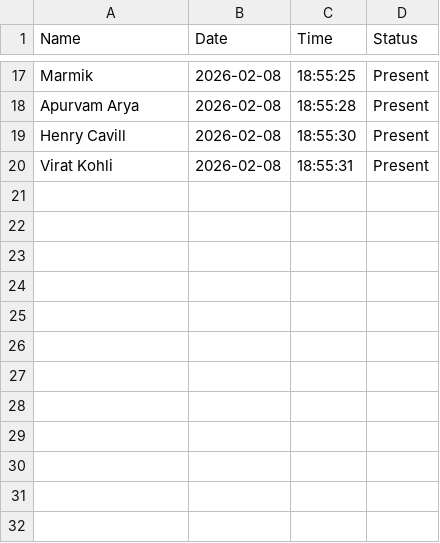
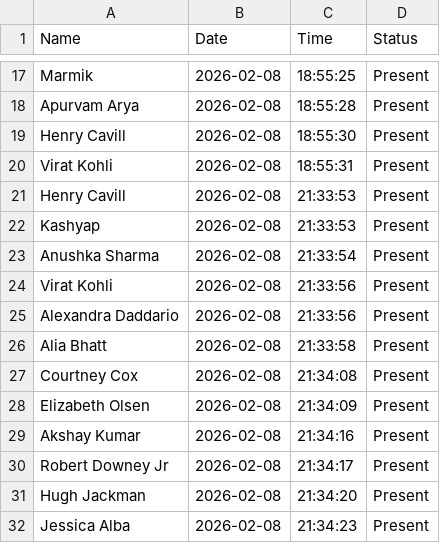
Before and after one commit to apurvamarya/automated-attendance-system, a CSV file: dashboard/attendance/attendance.csv, drawn as a sheet; only a part is shown, gaps mark what is left out; the diff names each change by its address in the sheet, - before the commit and + after, or states it on an @@ line.

```diff
--- a/dashboard/attendance/attendance.csv
+++ b/dashboard/attendance/attendance.csv
+row 21: Henry Cavill | 2026-02-08 | 21:33:53 | Present
+row 22: Kashyap | 2026-02-08 | 21:33:53 | Present
+row 23: Anushka Sharma | 2026-02-08 | 21:33:54 | Present
+row 24: Virat Kohli | 2026-02-08 | 21:33:56 | Present
+row 25: Alexandra Daddario | 2026-02-08 | 21:33:56 | Present
+row 26: Alia Bhatt | 2026-02-08 | 21:33:58 | Present
+row 27: Courtney Cox | 2026-02-08 | 21:34:08 | Present
+row 28: Elizabeth Olsen | 2026-02-08 | 21:34:09 | Present
+row 29: Akshay Kumar | 2026-02-08 | 21:34:16 | Present
+row 30: Robert Downey Jr | 2026-02-08 | 21:34:17 | Present
+row 31: Hugh Jackman | 2026-02-08 | 21:34:20 | Present
+row 32: Jessica Alba | 2026-02-08 | 21:34:23 | Present
```
Also changed, not shown: 1 other file.
